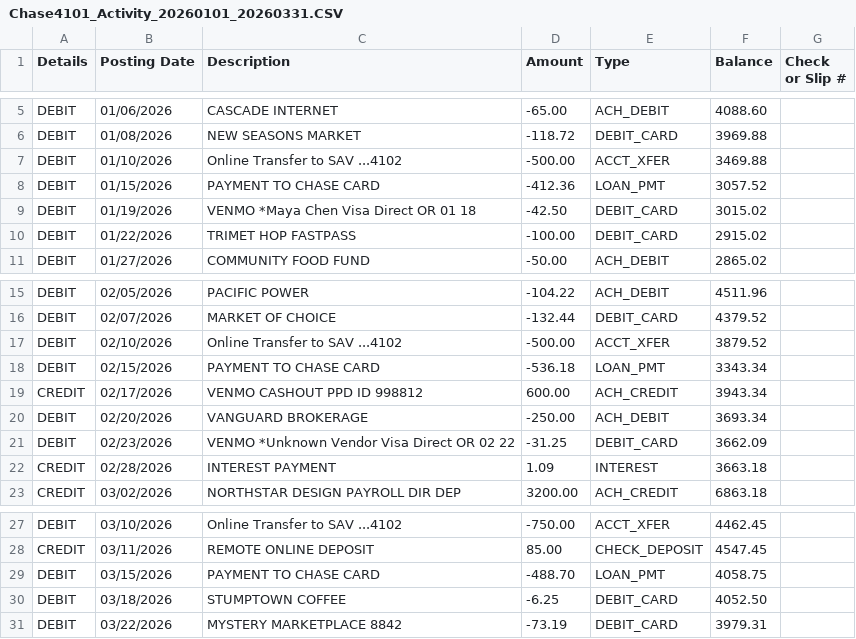
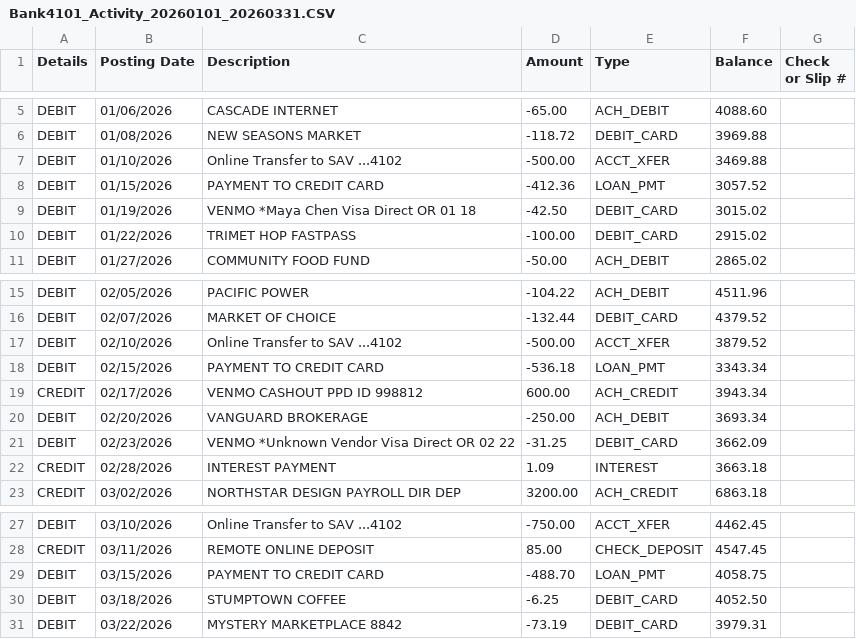
Before and after one commit to sbgleeson/accounting-pipeline-public, a CSV file: profiles/demo-jordan-lee/raw/Bank4101_Activity_20260101_20260331.CSV (was profiles/demo-jordan-lee/raw/Chase4101_Activity_20260101_20260331.CSV), drawn as a sheet; only a part is shown, gaps mark what is left out.

```diff
--- a/profiles/demo-jordan-lee/raw/Chase4101_Activity_20260101_20260331.CSV
+++ b/profiles/demo-jordan-lee/raw/Bank4101_Activity_20260101_20260331.CSV
@@ -7,3 +7,3 @@ DEBIT,01/08/2026,NEW SEASONS MARKET,-118.72,DEBIT_CARD,3969.88,
 DEBIT,01/10/2026,Online Transfer to SAV ...4102,-500.00,ACCT_XFER,3469.88,
-DEBIT,01/15/2026,PAYMENT TO CHASE CARD,-412.36,LOAN_PMT,3057.52,
+DEBIT,01/15/2026,PAYMENT TO CREDIT CARD,-412.36,LOAN_PMT,3057.52,
 DEBIT,01/19/2026,VENMO *Maya Chen Visa Direct OR 01 18,-42.50,DEBIT_CARD,3015.02,
@@ -17,3 +17,3 @@ DEBIT,02/07/2026,MARKET OF CHOICE,-132.44,DEBIT_CARD,4379.52,
 DEBIT,02/10/2026,Online Transfer to SAV ...4102,-500.00,ACCT_XFER,3879.52,
-DEBIT,02/15/2026,PAYMENT TO CHASE CARD,-536.18,LOAN_PMT,3343.34,
+DEBIT,02/15/2026,PAYMENT TO CREDIT CARD,-536.18,LOAN_PMT,3343.34,
 CREDIT,02/17/2026,VENMO CASHOUT PPD ID 998812,600.00,ACH_CREDIT,3943.34,
@@ -28,3 +28,3 @@ DEBIT,03/10/2026,Online Transfer to SAV ...4102,-750.00,ACCT_XFER,4462.45,
 CREDIT,03/11/2026,REMOTE ONLINE DEPOSIT,85.00,CHECK_DEPOSIT,4547.45,
-DEBIT,03/15/2026,PAYMENT TO CHASE CARD,-488.70,LOAN_PMT,4058.75,
+DEBIT,03/15/2026,PAYMENT TO CREDIT CARD,-488.70,LOAN_PMT,4058.75,
 DEBIT,03/18/2026,STUMPTOWN COFFEE,-6.25,DEBIT_CARD,4052.50,
```
Also changed, not shown: input/template/merchant_mappings.csv, profiles/demo-jordan-lee/config/merchant_mappings.csv, 17 other files.
